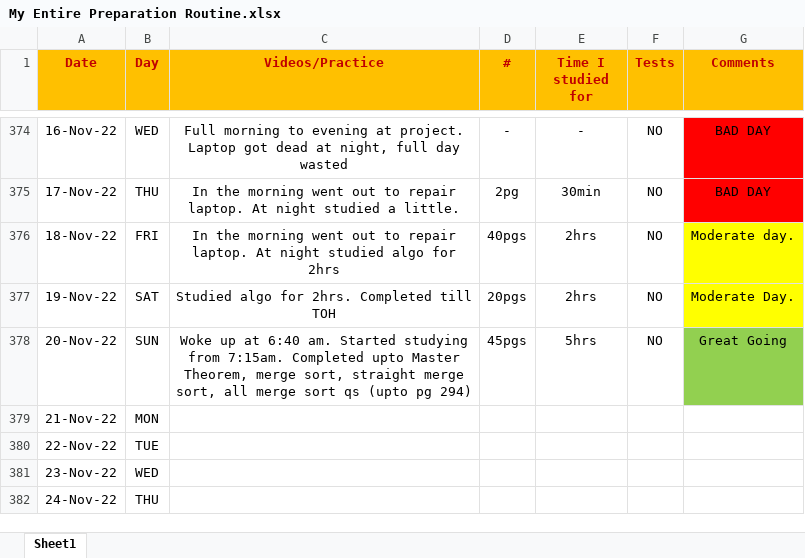
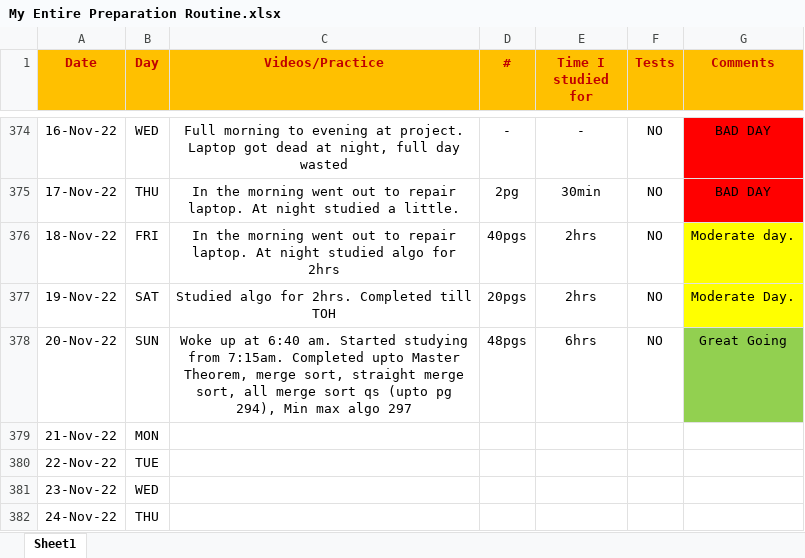
Before and after one commit to Abhrajyoti00/Abhrajyoti00-GATE_2022_2023, an Excel workbook: My Entire Preparation Routine.xlsx, sheet Sheet1, drawn as a sheet; only a part is shown, gaps mark what is left out; values as stored, in another font and other column widths than the file's, no borders; conditional formats not drawn; the diff names each change by its address in the sheet, - before the commit and + after, or states it on an @@ line.

Commit message:
Updated sheet

```diff
--- a/My Entire Preparation Routine.xlsx (sheet Sheet1)
+++ b/My Entire Preparation Routine.xlsx (sheet Sheet1)
-C378 (Videos/Practice): …(upto pg 294)
+C378 (Videos/Practice): …(upto pg 294), Min max algo 297
-D378 (#): 45pgs
+D378 (#): 48pgs
-E378 (Time I studied for): 5hrs
+E378 (Time I studied for): 6hrs
```
